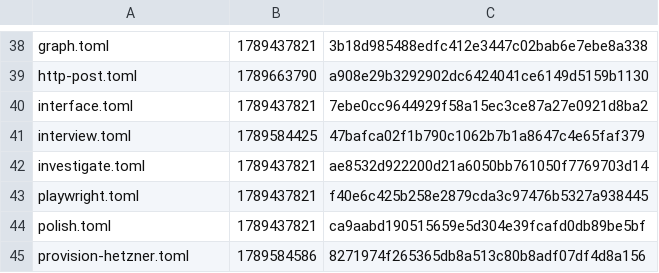
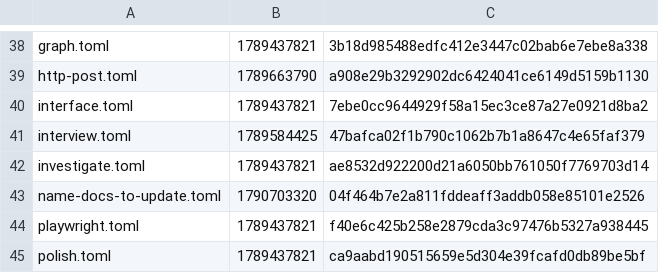
Before and after one commit to Ronin11/forge, a TSV file: src/builtins/history.tsv, drawn as a sheet; only a part is shown, gaps mark what is left out; the shorter side is filled out with more unchanged rows.

Commit message:
Document docs-sync action and register its built-in history

```diff
--- a/src/builtins/history.tsv
+++ b/src/builtins/history.tsv
@@ -42,2 +42,3 @@ interview.toml	1789584425	47bafca02f1b790c1062b7b1a8647c4e65faf379
 investigate.toml	1789437821	ae8532d922200d21a6050bb761050f7769703d14
+name-docs-to-update.toml	1790703320	04f464b7e2a811fddeaff3addb058e85101e2526
 playwright.toml	1789437821	f40e6c425b258e2879cda3c97476b5327a938445
```
Also changed, not shown: 1 other file.
